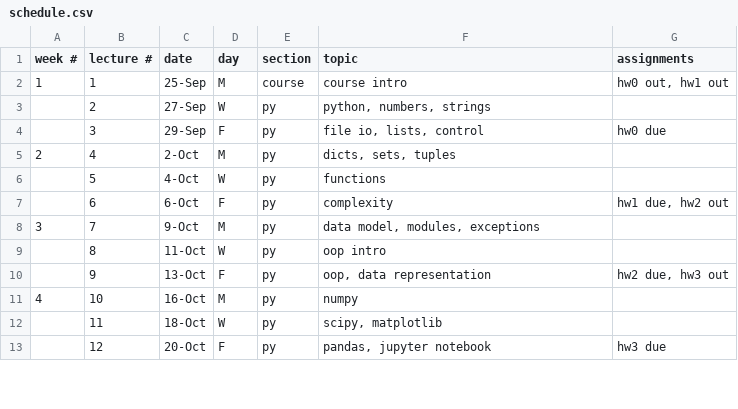
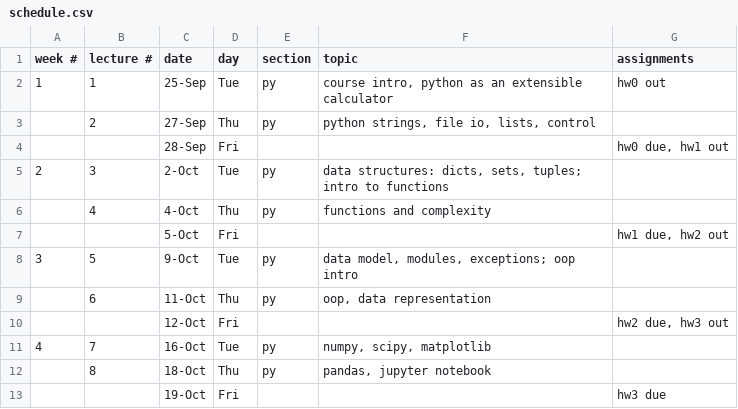
Before and after one commit to CME211/notes, a CSV file: schedule.csv, drawn as a sheet; only a part is shown; the diff covers the shown part only.

Commit message:
Amended schedule to exclude Friday lectures. Renumbered lectures.

```diff
--- a/schedule.csv
+++ b/schedule.csv
@@ -1,13 +1,13 @@
 week #,lecture #,date,day,section,topic,assignments
-1,1,25-Sep,M,course,course intro,"hw0 out, hw1 out"
-,2,27-Sep,W,py,"python, numbers, strings",
-,3,29-Sep,F,py,"file io, lists, control",hw0 due
-2,4,2-Oct,M,py,"dicts, sets, tuples",
-,5,4-Oct,W,py,functions,
-,6,6-Oct,F,py,complexity,"hw1 due, hw2 out"
-3,7,9-Oct,M,py,"data model, modules, exceptions",
-,8,11-Oct,W,py,oop intro,
-,9,13-Oct,F,py,"oop, data representation","hw2 due, hw3 out"
-4,10,16-Oct,M,py,numpy,
-,11,18-Oct,W,py,"scipy, matplotlib",
-,12,20-Oct,F,py,"pandas, jupyter notebook",hw3 due
+1,1,25-Sep,Tue,py,"course intro, python as an extensible calculator",hw0 out
+ ,2,27-Sep,Thu,py,"python strings, file io, lists, control",
+ , ,28-Sep,Fri,,,"hw0 due, hw1 out"
+2,3,2-Oct,Tue,py,"data structures: dicts, sets, tuples; intro to functions",
+ ,4,4-Oct,Thu,py,functions and complexity,
+ , ,5-Oct,Fri,,,"hw1 due, hw2 out"
+3,5,9-Oct,Tue,py,"data model, modules, exceptions; oop intro",
+ ,6,11-Oct,Thu,py,"oop, data representation",
+ , ,12-Oct,Fri,,,"hw2 due, hw3 out"
+4,7,16-Oct,Tue,py,"numpy, scipy, matplotlib",
+ ,8,18-Oct,Thu,py,"pandas, jupyter notebook",
+ , ,19-Oct,Fri,,,hw3 due
```
Also changed, not shown: 2 added rows, 2 removed rows and 39 edited cells elsewhere in this file.
